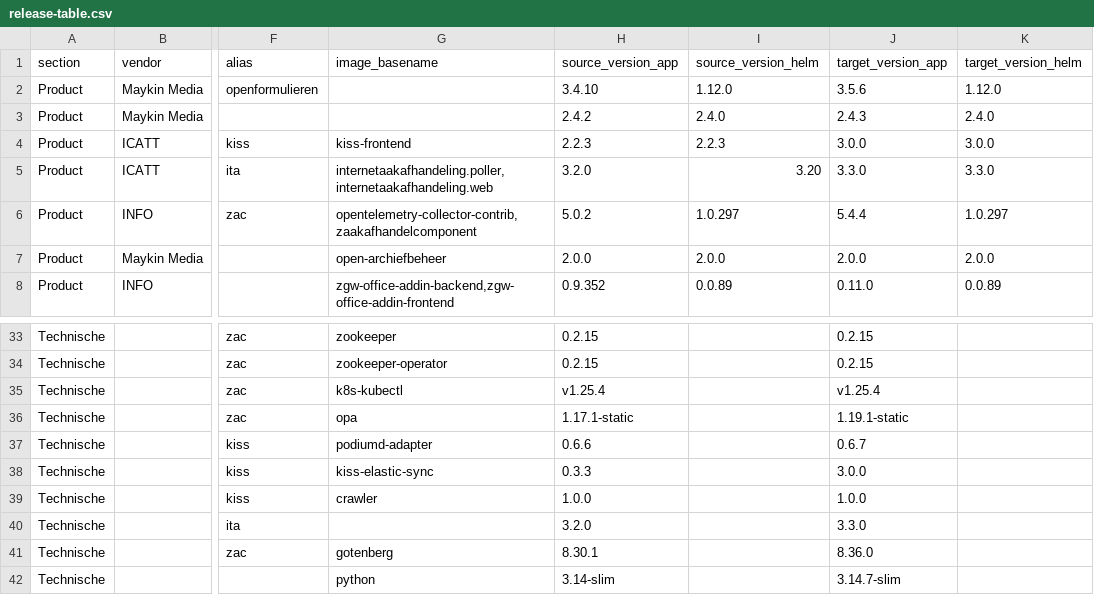
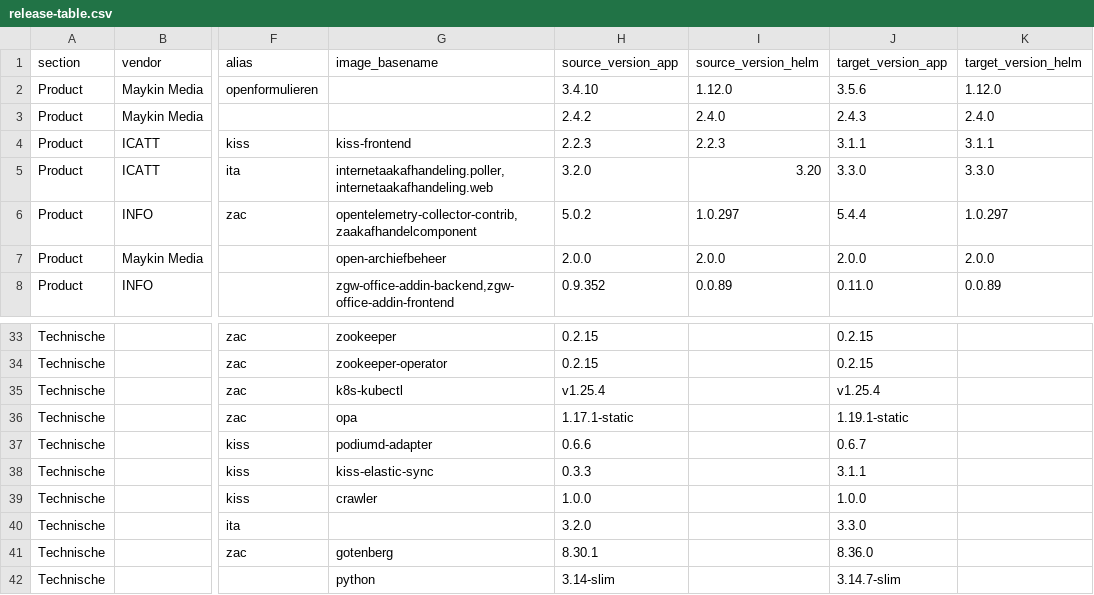
Before and after one commit to Dimpact-Samenwerking/helm-charts, a CSV file: charts/podiumd/etc/release-table.csv, drawn as a sheet; only a part is shown, gaps mark what is left out; the diff names each change by its address in the sheet, - before the commit and + after, or states it on an @@ line.

Commit message:
fix(kiss): restore Chart.yaml version, address all 4 review findings
Addresses everything from @jimleitch01's review:

- BLOCKING: Chart.yaml's kiss-chart dependency had an empty `version:`
  (key, trailing space, no value) -- parses as YAML null, Helm reads it
  as an empty semver constraint and `helm dependency update` fails with
  "improper constraint: \"\"" for the whole chart. Restored to 3.1.1.
  Reproduced the failure and the fix with a throwaway chart carrying
  just this dependency; `helm dependency update` now succeeds and pulls
  kiss-chart 3.1.1.
- images-4.9.1.yaml: added the kiss-frontend/kiss-elastic-sync 3.1.1
  manifest entries from the PR description's own "to do" list. Both
  digests independently re-verified against GHCR via `crane digest`
  (matches Jim's own verification and the author's values).
- values-deltas.md / upgrade.md: documented the new optional
  `kiss.settings.groepsmailboxVerplichting` key (kiss-chart 3.1.1's only
  other change besides the two image tags, confirmed by diffing
  3.0.0 vs 3.1.1's values.yaml), and called out the unrelated
  `kiss.adapter.image.repository` uncomment as a separate fix (was
  producing `:0.6.7@sha256:...` with no repository -- InvalidImageName
  at the kubelet -- since kiss.adapter is rendered by podiumd's own
  templates/adapter-deployment.yaml, not the kiss-chart subchart).
- release-table.csv: updated the two KISS rows (kiss-frontend and
  kiss-elastic-sync) to 3.1.1, which this PR hadn't touched.

Verified: helm lint clean, all changed YAML/CSV parses.

```diff
--- a/charts/podiumd/etc/release-table.csv
+++ b/charts/podiumd/etc/release-table.csv
-J4 (target_version_app): 3.0.0
+J4 (target_version_app): 3.1.1
-K4 (target_version_helm): 3.0.0
+K4 (target_version_helm): 3.1.1
-J38 (target_version_app): 3.0.0
+J38 (target_version_app): 3.1.1
```
Also changed, not shown: 5 other files.
